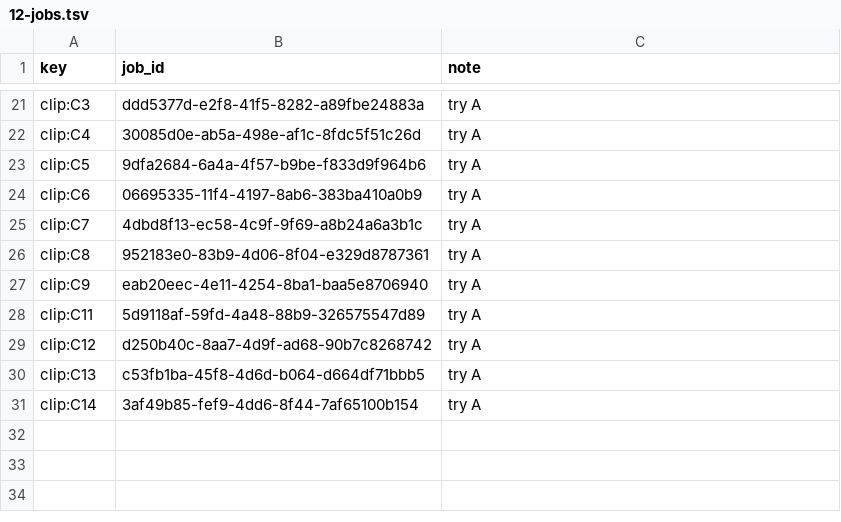
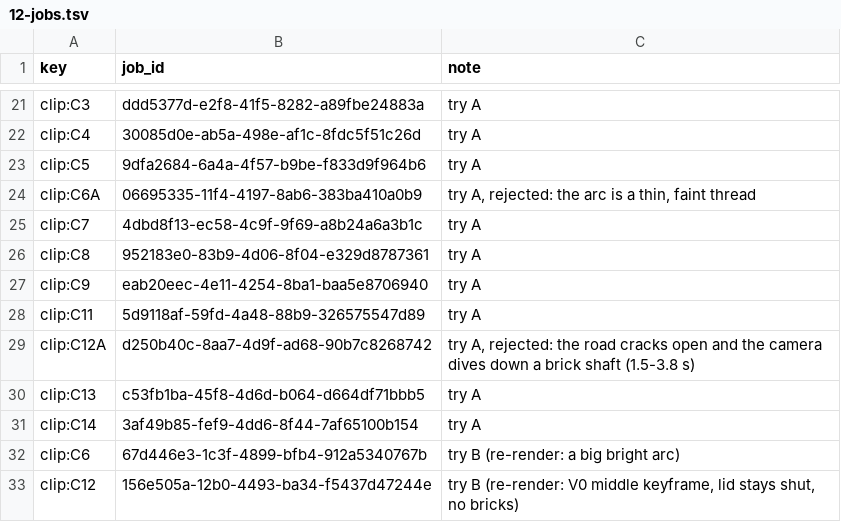
Before and after one commit to AliKandaz/short-form-video-memory, a TSV file: pipeline/12-jobs.tsv, drawn as a sheet; only a part is shown, gaps mark what is left out.

```diff
--- a/pipeline/12-jobs.tsv
+++ b/pipeline/12-jobs.tsv
@@ -23,3 +23,3 @@ clip:C4	30085d0e-ab5a-498e-af1c-8fdc5f51c26d	try A
 clip:C5	9dfa2684-6a4a-4f57-b9be-f833d9f964b6	try A
-clip:C6	06695335-11f4-4197-8ab6-383ba410a0b9	try A
+clip:C6A	06695335-11f4-4197-8ab6-383ba410a0b9	try A, rejected: the arc is a thin, faint thread
 clip:C7	4dbd8f13-ec58-4c9f-9f69-a8b24a6a3b1c	try A
@@ -28,4 +28,6 @@ clip:C9	eab20eec-4e11-4254-8ba1-baa5e8706940	try A
 clip:C11	5d9118af-59fd-4a48-88b9-326575547d89	try A
-clip:C12	d250b40c-8aa7-4d9f-ad68-90b7c8268742	try A
+clip:C12A	d250b40c-8aa7-4d9f-ad68-90b7c8268742	try A, rejected: the road cracks open and the camera dives down a brick shaft (1.5-3.8 s)
 clip:C13	c53fb1ba-45f8-4d6d-b064-d664df71bbb5	try A
 clip:C14	3af49b85-fef9-4dd6-8f44-7af65100b154	try A
+clip:C6	67d446e3-1c3f-4899-bfb4-912a5340767b	try B (re-render: a big bright arc)
+clip:C12	156e505a-12b0-4493-ba34-f5437d47244e	try B (re-render: V0 middle keyframe, lid stays shut, no bricks)
```
Also changed, not shown: 3 other files.
